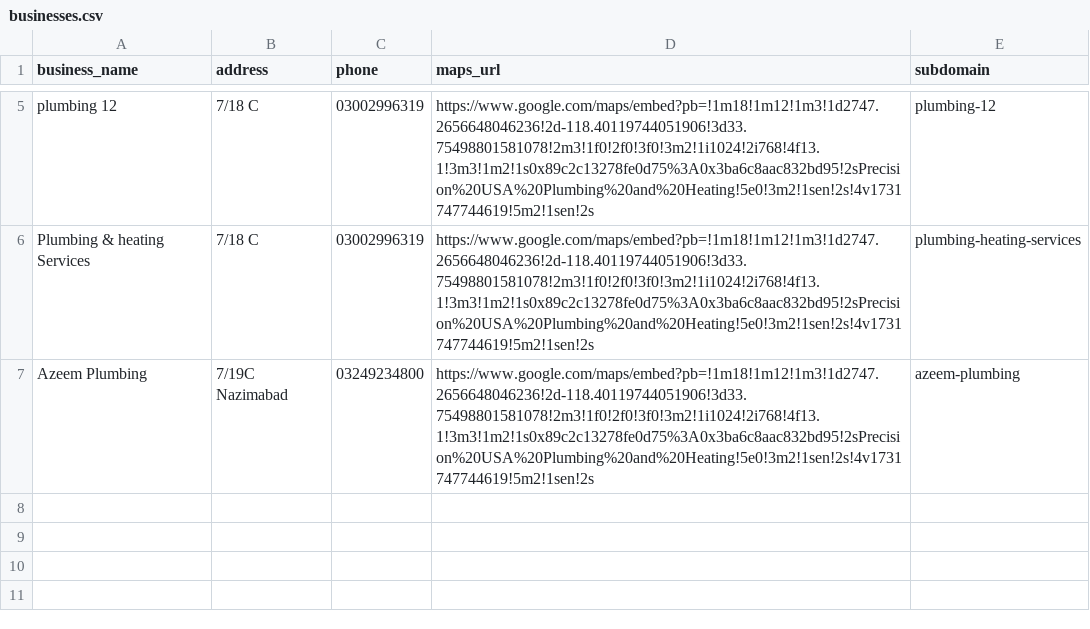
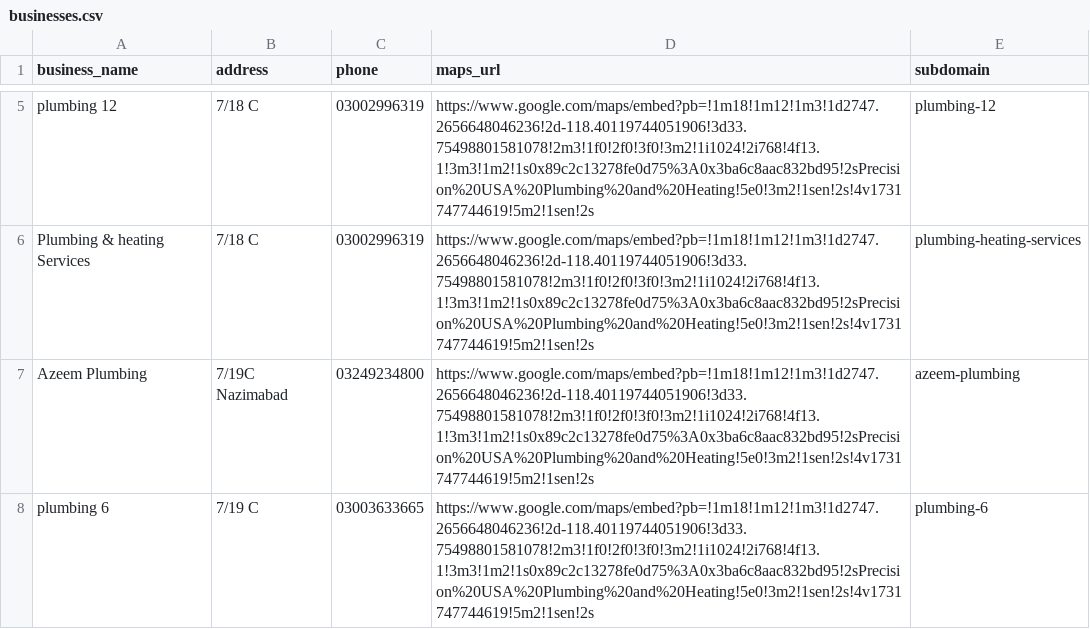
Before and after one commit to mazim15/my-website, a CSV file: functions/businesses.csv, drawn as a sheet; only a part is shown, gaps mark what is left out.

Commit message:
plumbing-6

```diff
--- a/functions/businesses.csv
+++ b/functions/businesses.csv
@@ -7 +7,2 @@ Plumbing & heating Services,7/18 C,03002996319,https://www.google.com/maps/embed
 Azeem Plumbing,7/19C Nazimabad,03249234800,https://www.google.com/maps/embed?pb=!1m18!1m12!1m3!1d2747.2656648046236!2d-118.40119744051906!3d33.75498801581078!2m3!1f0!2f0!3f0!3m2!1i1024!2i768!4f13.1!3m3!1m2!1s0x89c2c13278fe0d75%3A0x3ba6c8aac832bd95!2sPrecision%20USA%20Plumbing%20and%20Heating!5e0!3m2!1sen!2s!4v1731747744619!5m2!1sen!2s,azeem-plumbing
+plumbing 6,7/19 C,03003633665,https://www.google.com/maps/embed?pb=!1m18!1m12!1m3!1d2747.2656648046236!2d-118.40119744051906!3d33.75498801581078!2m3!1f0!2f0!3f0!3m2!1i1024!2i768!4f13.1!3m3!1m2!1s0x89c2c13278fe0d75%3A0x3ba6c8aac832bd95!2sPrecision%20USA%20Plumbing%20and%20Heating!5e0!3m2!1sen!2s!4v1731747744619!5m2!1sen!2s,plumbing-6
```
